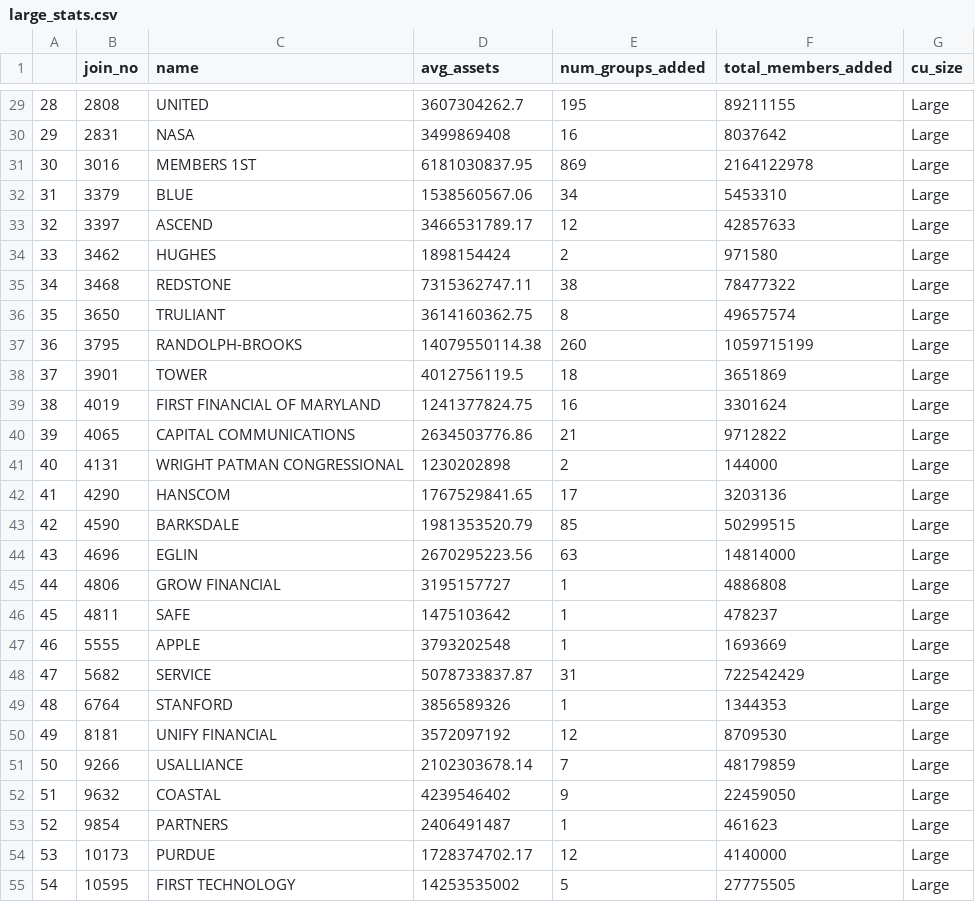
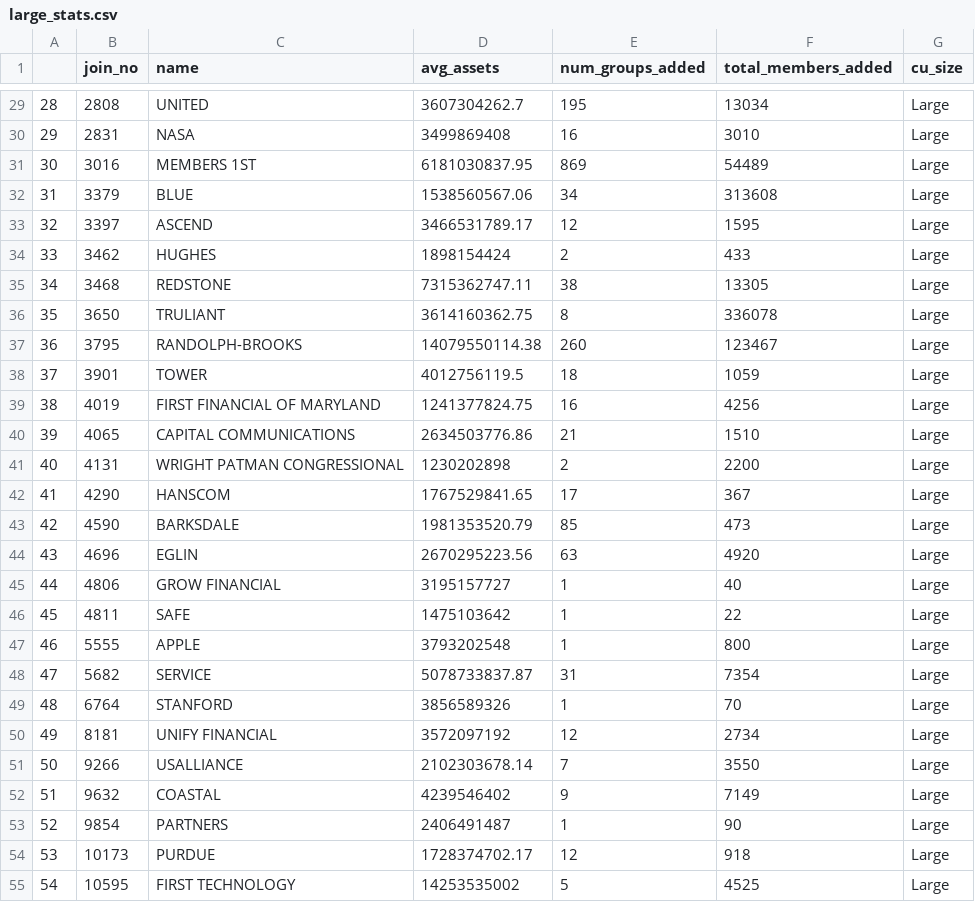
Before and after one commit to moriahtaylor1/cucollaborate, a CSV file: data/2021_SEG/large_stats.csv, drawn as a sheet; only a part is shown, gaps mark what is left out; the diff covers the shown part only.

```diff
--- a/data/2021_SEG/large_stats.csv
+++ b/data/2021_SEG/large_stats.csv
@@ -29,27 +29,27 @@
-"28",2808,"UNITED",3607304262.7,195,89211155,"Large"
-"29",2831,"NASA",3499869408,16,8037642,"Large"
-"30",3016,"MEMBERS 1ST",6181030837.95,869,2164122978,"Large"
-"31",3379,"BLUE",1538560567.06,34,5453310,"Large"
-"32",3397,"ASCEND",3466531789.17,12,42857633,"Large"
-"33",3462,"HUGHES",1898154424,2,971580,"Large"
-"34",3468,"REDSTONE",7315362747.11,38,78477322,"Large"
-"35",3650,"TRULIANT",3614160362.75,8,49657574,"Large"
-"36",3795,"RANDOLPH-BROOKS",14079550114.38,260,1059715199,"Large"
-"37",3901,"TOWER",4012756119.5,18,3651869,"Large"
-"38",4019,"FIRST FINANCIAL OF MARYLAND",1241377824.75,16,3301624,"Large"
-"39",4065,"CAPITAL COMMUNICATIONS",2634503776.86,21,9712822,"Large"
-"40",4131,"WRIGHT PATMAN CONGRESSIONAL",1230202898,2,144000,"Large"
-"41",4290,"HANSCOM",1767529841.65,17,3203136,"Large"
-"42",4590,"BARKSDALE",1981353520.79,85,50299515,"Large"
-"43",4696,"EGLIN",2670295223.56,63,14814000,"Large"
-"44",4806,"GROW FINANCIAL",3195157727,1,4886808,"Large"
-"45",4811,"SAFE",1475103642,1,478237,"Large"
-"46",5555,"APPLE",3793202548,1,1693669,"Large"
-"47",5682,"SERVICE",5078733837.87,31,722542429,"Large"
-"48",6764,"STANFORD",3856589326,1,1344353,"Large"
-"49",8181,"UNIFY FINANCIAL",3572097192,12,8709530,"Large"
-"50",9266,"USALLIANCE",2102303678.14,7,48179859,"Large"
-"51",9632,"COASTAL",4239546402,9,22459050,"Large"
-"52",9854,"PARTNERS",2406491487,1,461623,"Large"
-"53",10173,"PURDUE",1728374702.17,12,4140000,"Large"
-"54",10595,"FIRST TECHNOLOGY",14253535002,5,27775505,"Large"
+"28",2808,"UNITED",3607304262.7,195,13034,"Large"
+"29",2831,"NASA",3499869408,16,3010,"Large"
+"30",3016,"MEMBERS 1ST",6181030837.95,869,54489,"Large"
+"31",3379,"BLUE",1538560567.06,34,313608,"Large"
+"32",3397,"ASCEND",3466531789.17,12,1595,"Large"
+"33",3462,"HUGHES",1898154424,2,433,"Large"
+"34",3468,"REDSTONE",7315362747.11,38,13305,"Large"
+"35",3650,"TRULIANT",3614160362.75,8,336078,"Large"
+"36",3795,"RANDOLPH-BROOKS",14079550114.38,260,123467,"Large"
+"37",3901,"TOWER",4012756119.5,18,1059,"Large"
+"38",4019,"FIRST FINANCIAL OF MARYLAND",1241377824.75,16,4256,"Large"
+"39",4065,"CAPITAL COMMUNICATIONS",2634503776.86,21,1510,"Large"
+"40",4131,"WRIGHT PATMAN CONGRESSIONAL",1230202898,2,2200,"Large"
+"41",4290,"HANSCOM",1767529841.65,17,367,"Large"
+"42",4590,"BARKSDALE",1981353520.79,85,473,"Large"
+"43",4696,"EGLIN",2670295223.56,63,4920,"Large"
+"44",4806,"GROW FINANCIAL",3195157727,1,40,"Large"
+"45",4811,"SAFE",1475103642,1,22,"Large"
+"46",5555,"APPLE",3793202548,1,800,"Large"
+"47",5682,"SERVICE",5078733837.87,31,7354,"Large"
+"48",6764,"STANFORD",3856589326,1,70,"Large"
+"49",8181,"UNIFY FINANCIAL",3572097192,12,2734,"Large"
+"50",9266,"USALLIANCE",2102303678.14,7,3550,"Large"
+"51",9632,"COASTAL",4239546402,9,7149,"Large"
+"52",9854,"PARTNERS",2406491487,1,90,"Large"
+"53",10173,"PURDUE",1728374702.17,12,918,"Large"
+"54",10595,"FIRST TECHNOLOGY",14253535002,5,4525,"Large"
```
Also changed, not shown: 45 edited cells elsewhere in this file, data/2021_SEG/med_stats.csv, data/2021_SEG/small_stats.csv.
